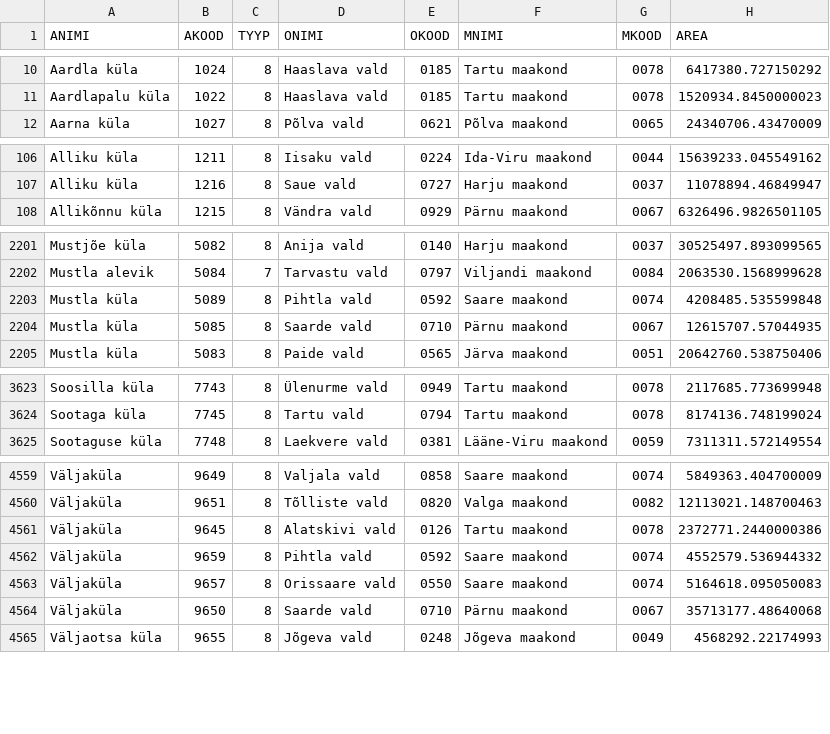
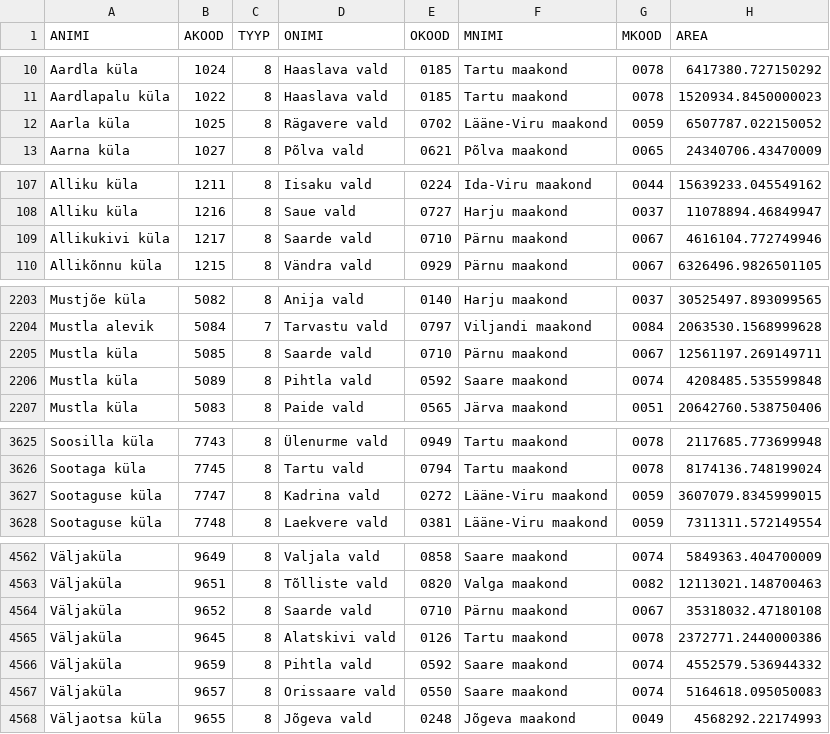
Before and after one commit to buildig/EHAK, a CSV file: csv/asustusyksus.csv, drawn as a sheet; only a part is shown, gaps mark what is left out; the diff covers the shown part only.

```diff
--- a/csv/asustusyksus.csv
+++ b/csv/asustusyksus.csv
@@ -11,2 +11,3 @@ Aardla küla,1024,8,Haaslava vald,0185,Tartu maakond,0078,6417380.727150292
 Aardlapalu küla,1022,8,Haaslava vald,0185,Tartu maakond,0078,1520934.8450000023
+Aarla küla,1025,8,Rägavere vald,0702,Lääne-Viru maakond,0059,6507787.022150052
 Aarna küla,1027,8,Põlva vald,0621,Põlva maakond,0065,24340706.43470009
@@ -107,2 +108,3 @@ Alliku küla,1211,8,Iisaku vald,0224,Ida-Viru maakond,0044,15639233.045549162
 Alliku küla,1216,8,Saue vald,0727,Harju maakond,0037,11078894.46849947
+Allikukivi küla,1217,8,Saarde vald,0710,Pärnu maakond,0067,4616104.772749946
 Allikõnnu küla,1215,8,Vändra vald,0929,Pärnu maakond,0067,6326496.9826501105
@@ -2202,4 +2204,4 @@ Mustjõe küla,5082,8,Anija vald,0140,Harju maakond,0037,30525497.893099565
 Mustla alevik,5084,7,Tarvastu vald,0797,Viljandi maakond,0084,2063530.1568999628
+Mustla küla,5085,8,Saarde vald,0710,Pärnu maakond,0067,12561197.269149711
 Mustla küla,5089,8,Pihtla vald,0592,Saare maakond,0074,4208485.535599848
-Mustla küla,5085,8,Saarde vald,0710,Pärnu maakond,0067,12615707.57044935
 Mustla küla,5083,8,Paide vald,0565,Järva maakond,0051,20642760.538750406
@@ -3624,2 +3626,3 @@ Soosilla küla,7743,8,Ülenurme vald,0949,Tartu maakond,0078,2117685.773699948
 Sootaga küla,7745,8,Tartu vald,0794,Tartu maakond,0078,8174136.748199024
+Sootaguse küla,7747,8,Kadrina vald,0272,Lääne-Viru maakond,0059,3607079.8345999015
 Sootaguse küla,7748,8,Laekvere vald,0381,Lääne-Viru maakond,0059,7311311.572149554
@@ -4560,2 +4563,3 @@ Väljaküla,9649,8,Valjala vald,0858,Saare maakond,0074,5849363.404700009
 Väljaküla,9651,8,Tõlliste vald,0820,Valga maakond,0082,12113021.148700463
+Väljaküla,9652,8,Saarde vald,0710,Pärnu maakond,0067,35318032.47180108
 Väljaküla,9645,8,Alatskivi vald,0126,Tartu maakond,0078,2372771.2440000386
@@ -4563,3 +4567,2 @@ Väljaküla,9659,8,Pihtla vald,0592,Saare maakond,0074,4552579.536944332
 Väljaküla,9657,8,Orissaare vald,0550,Saare maakond,0074,5164618.095050083
-Väljaküla,9650,8,Saarde vald,0710,Pärnu maakond,0067,35713177.48640068
 Väljaotsa küla,9655,8,Jõgeva vald,0248,Jõgeva maakond,0049,4568292.22174993
```
Also changed, not shown: 25 edited cells elsewhere in this file, csv/maakond.csv, csv/omavalitsus.csv.
